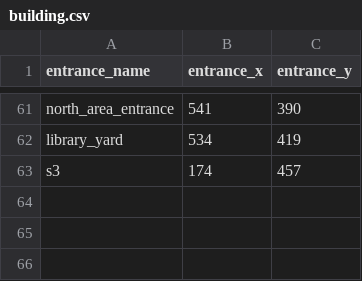
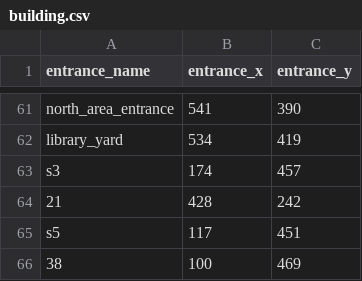
Before and after one commit to sonnguyenasu/titechmap, a CSV file: building.csv, drawn as a sheet; only a part is shown, gaps mark what is left out; the diff names each change by its address in the sheet, - before the commit and + after, or states it on an @@ line.

```diff
--- a/building.csv
+++ b/building.csv
+row 64: 21 | 428 | 242
+row 65: s5 | 117 | 451
+row 66: 38 | 100 | 469
```
Also changed, not shown: connection.csv, 3 other files.
